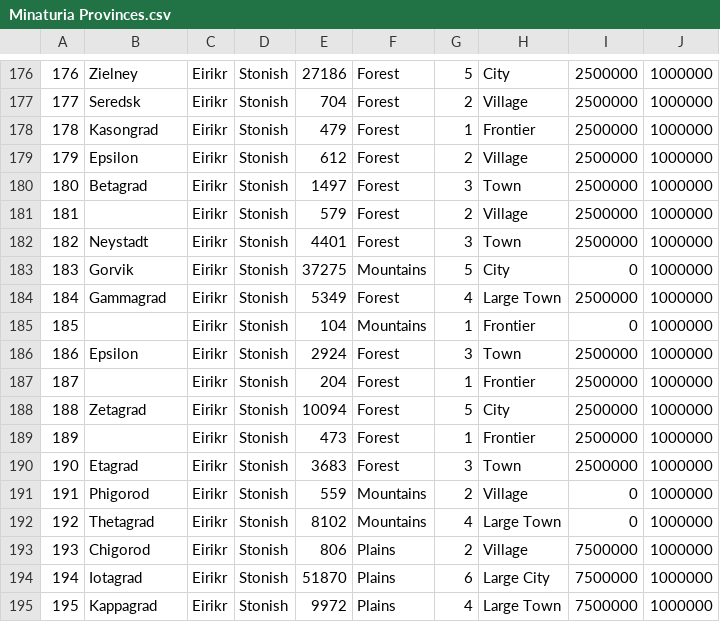
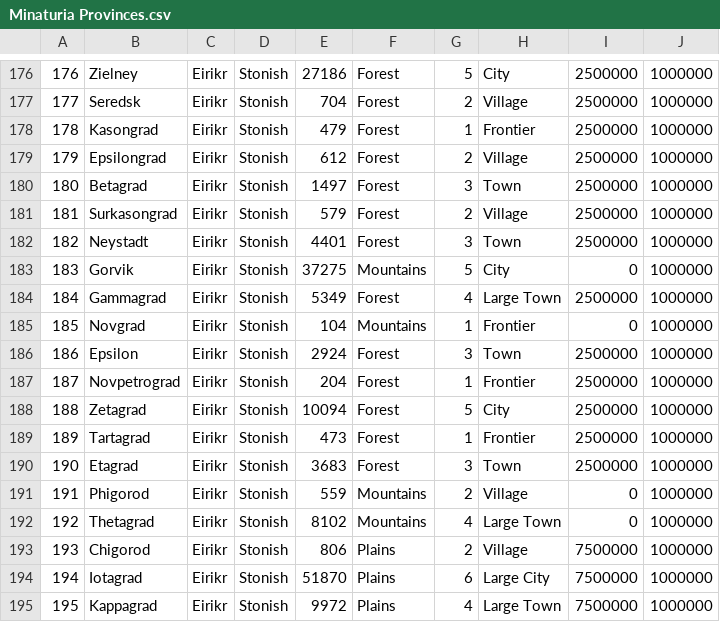
Before and after one commit to TheFriendlyStudent/Digital-Minaturia, a CSV file: app/src/main/resources/Minaturia Provinces.csv, drawn as a sheet; only a part is shown, gaps mark what is left out; the diff covers the shown part only.

```diff
--- a/app/src/main/resources/Minaturia Provinces.csv
+++ b/app/src/main/resources/Minaturia Provinces.csv
@@ -178,5 +178,5 @@
 178,Kasongrad,Eirikr,Stonish,479,Forest,1,Frontier,2500000,1000000
-179,Epsilon,Eirikr,Stonish,612,Forest,2,Village,2500000,1000000
+179,Epsilongrad,Eirikr,Stonish,612,Forest,2,Village,2500000,1000000
 180,Betagrad,Eirikr,Stonish,1497,Forest,3,Town,2500000,1000000
-181,,Eirikr,Stonish,579,Forest,2,Village,2500000,1000000
+181,Surkasongrad,Eirikr,Stonish,579,Forest,2,Village,2500000,1000000
 182,Neystadt,Eirikr,Stonish,4401,Forest,3,Town,2500000,1000000
@@ -184,7 +184,7 @@
 184,Gammagrad,Eirikr,Stonish,5349,Forest,4,Large Town,2500000,1000000
-185,,Eirikr,Stonish,104,Mountains,1,Frontier,0,1000000
+185,Novgrad,Eirikr,Stonish,104,Mountains,1,Frontier,0,1000000
 186,Epsilon,Eirikr,Stonish,2924,Forest,3,Town,2500000,1000000
-187,,Eirikr,Stonish,204,Forest,1,Frontier,2500000,1000000
+187,Novpetrograd,Eirikr,Stonish,204,Forest,1,Frontier,2500000,1000000
 188,Zetagrad,Eirikr,Stonish,10094,Forest,5,City,2500000,1000000
-189,,Eirikr,Stonish,473,Forest,1,Frontier,2500000,1000000
+189,Tartagrad,Eirikr,Stonish,473,Forest,1,Frontier,2500000,1000000
 190,Etagrad,Eirikr,Stonish,3683,Forest,3,Town,2500000,1000000
```
Also changed, not shown: 11 edited cells elsewhere in this file.
